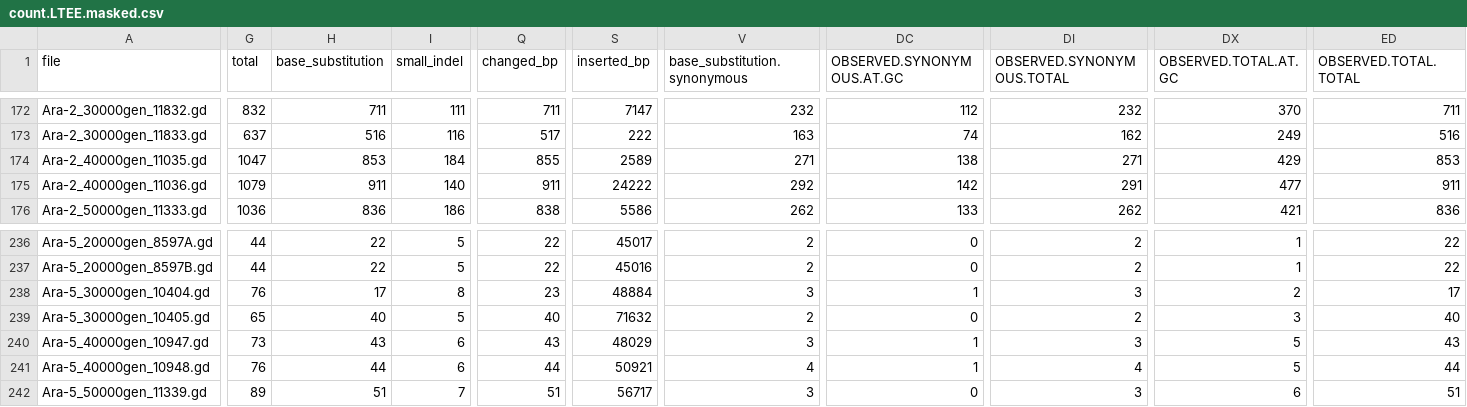
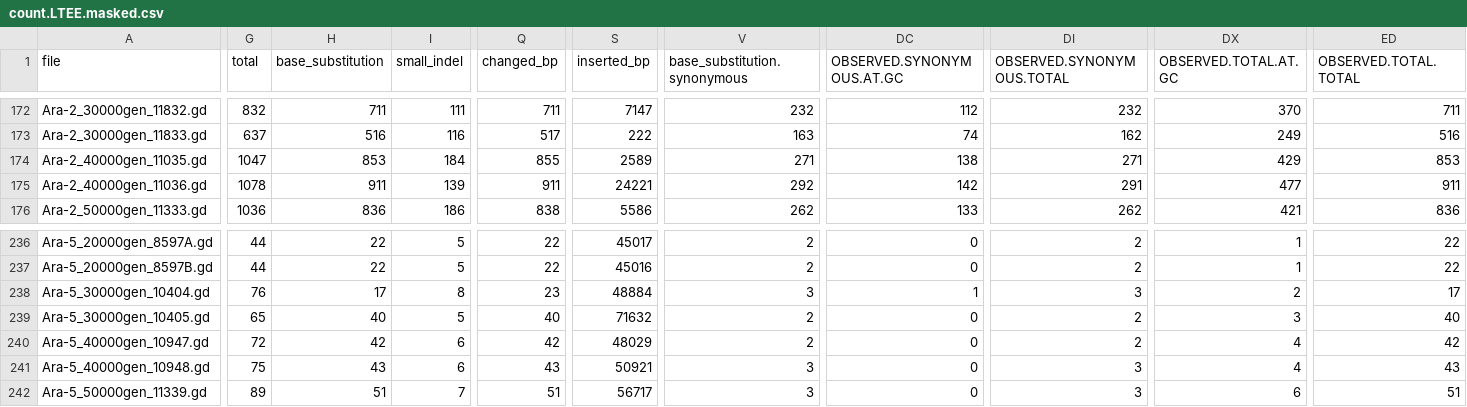
Before and after one commit to barricklab/LTEE-Ecoli, a CSV file: summary/count.LTEE.masked.csv, drawn as a sheet; only a part is shown, gaps mark what is left out; the diff names each change by its address in the sheet, - before the commit and + after, or states it on an @@ line.

```diff
--- a/summary/count.LTEE.masked.csv
+++ b/summary/count.LTEE.masked.csv
-G175 (total): 1079
+G175 (total): 1078
-I175 (small_indel): 140
+I175 (small_indel): 139
-S175 (inserted_bp): 24222
+S175 (inserted_bp): 24221
-G240 (total): 73
+G240 (total): 72
-H240 (base_substitution): 43
+H240 (base_substitution): 42
-Q240 (changed_bp): 43
+Q240 (changed_bp): 42
-V240 (base_substitution.synonymous): 3
+V240 (base_substitution.synonymous): 2
-DC240:DC241 (OBSERVED.SYNONYMOUS.AT.GC): 1
+DC240:DC241 (OBSERVED.SYNONYMOUS.AT.GC): 0
-DI240 (OBSERVED.SYNONYMOUS.TOTAL): 3
+DI240 (OBSERVED.SYNONYMOUS.TOTAL): 2
-DX240:DX241 (OBSERVED.TOTAL.AT.GC): 5
+DX240:DX241 (OBSERVED.TOTAL.AT.GC): 4
-ED240 (OBSERVED.TOTAL.TOTAL): 43
+ED240 (OBSERVED.TOTAL.TOTAL): 42
-G241 (total): 76
+G241 (total): 75
-H241 (base_substitution): 44
+H241 (base_substitution): 43
-Q241 (changed_bp): 44
+Q241 (changed_bp): 43
-V241 (base_substitution.synonymous): 4
+V241 (base_substitution.synonymous): 3
-DI241 (OBSERVED.SYNONYMOUS.TOTAL): 4
+DI241 (OBSERVED.SYNONYMOUS.TOTAL): 3
-ED241 (OBSERVED.TOTAL.TOTAL): 44
+ED241 (OBSERVED.TOTAL.TOTAL): 43
```
Also changed, not shown: summary/count.LTEE.masked.no_IS_adjacent.csv, 44 other files.
